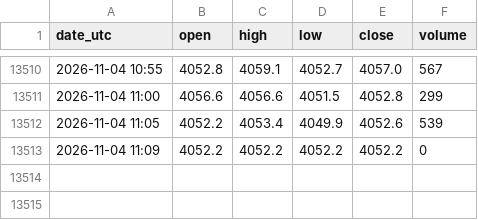
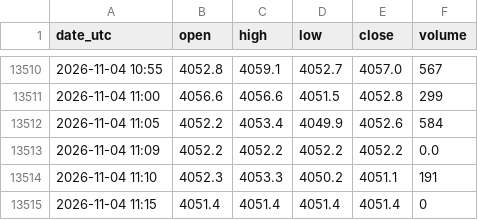
Before and after one commit to nnnnnnnnnn0/trading-or-, a CSV file: data/or_ohlc_5m.csv, drawn as a sheet; only a part is shown, gaps mark what is left out.

```diff
--- a/data/or_ohlc_5m.csv
+++ b/data/or_ohlc_5m.csv
@@ -13511,3 +13511,5 @@ date_utc,open,high,low,close,volume
 2026-11-04 11:00,4056.6,4056.6,4051.5,4052.8,299
-2026-11-04 11:05,4052.2,4053.4,4049.9,4052.6,539
-2026-11-04 11:09,4052.2,4052.2,4052.2,4052.2,0
+2026-11-04 11:05,4052.2,4053.4,4049.9,4052.6,584
+2026-11-04 11:09,4052.2,4052.2,4052.2,4052.2,0.0
+2026-11-04 11:10,4052.3,4053.3,4050.2,4051.1,191
+2026-11-04 11:15,4051.4,4051.4,4051.4,4051.4,0
```
Also changed, not shown: data/or_ohlc_1h.csv, data/or_ohlc_jour.csv, 10 other files.
